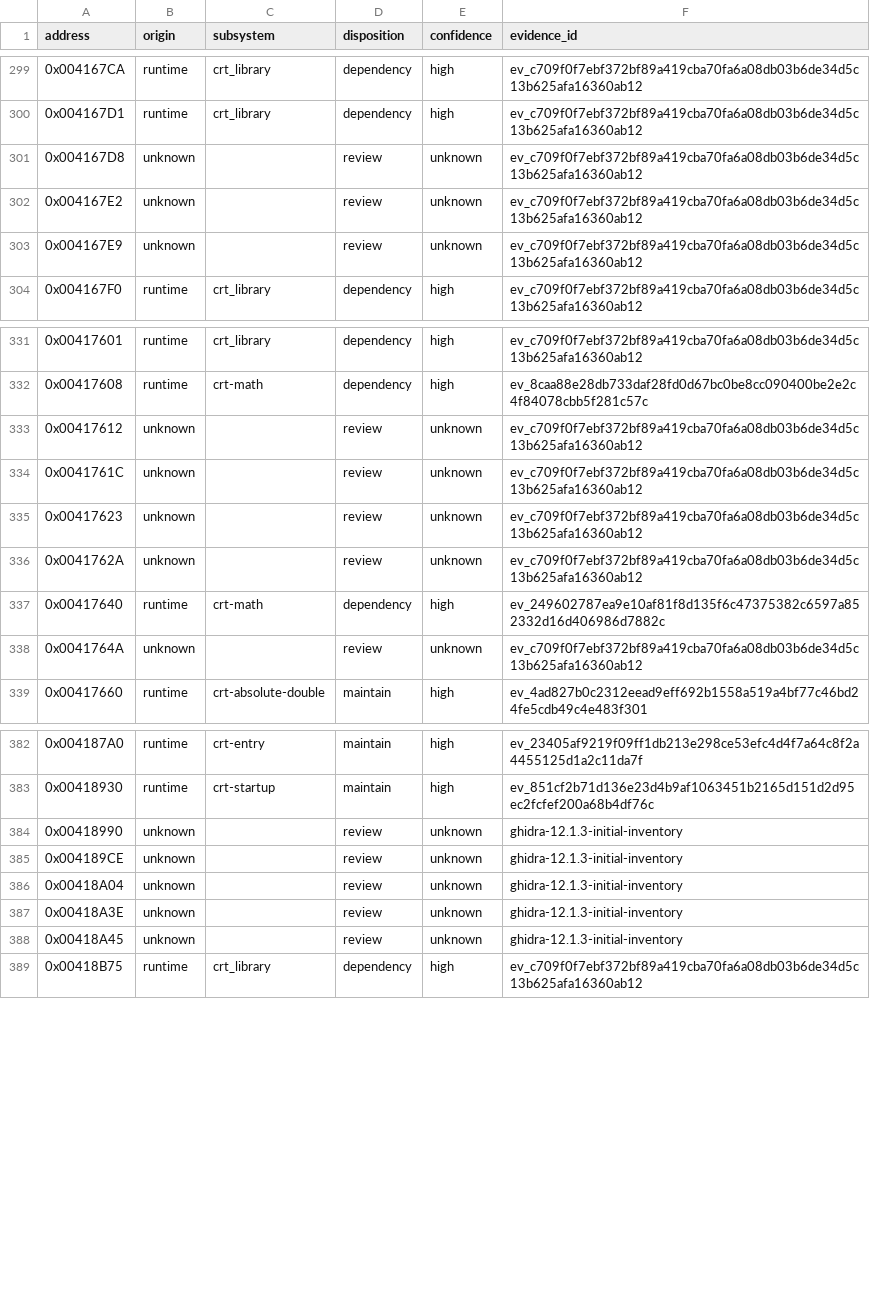
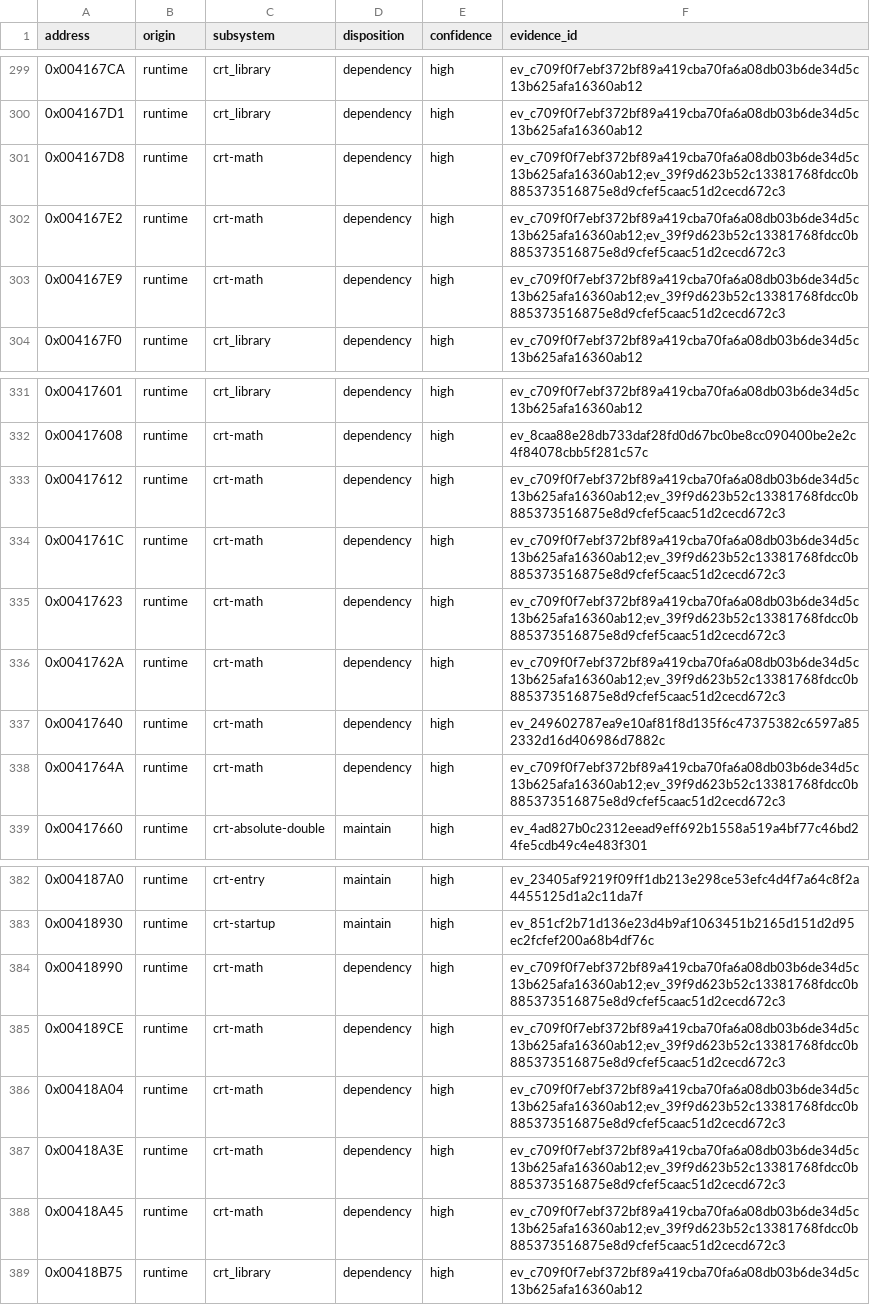
Before and after one commit to N0zoM1z0/dx-ball, a CSV file: config/function-origins.csv, drawn as a sheet; only a part is shown, gaps mark what is left out.

Commit message:
gpt-6.1-sol: prove remaining CRT intrinsic entry origins
Match four complete original COFF code groups totaling 725 bytes and 44 relocations. Use independent dispatcher tail anchors and data owners, a complete 48-byte REA 6.5.0 constant observation, and six consistent operands to place the nine-byte private BSS. Confirm three entry boundaries without adopting inferred C prototypes. Promote 13 unknown entries to runtime; only the source-present no-op remains origin-unknown.

Increase complete no-source receipts from 59 to 73 while preserving five prior runtime labels with region associations only. Keep all 475 source entries, 380 exacts, 95 candidates, 116 objects, current image, implementation and semantic ledgers unchanged. Validate tracking and the unchanged 900px progress SVG. Reuse all 121 cached provenance inputs; no full library scan, runtime or relink. A separate scan-local display control compares 20 functions, preserves 12 exacts and all 19 companions, but worsens 990 to 991 differences and is rejected without replay. Archive its verified inputs and release 120 KiB of duplicate products. Heavy work remains serial under CPU 35% and memory maximum 768 MiB.

```diff
--- a/config/function-origins.csv
+++ b/config/function-origins.csv
@@ -300,5 +300,5 @@ address,origin,subsystem,disposition,confidence,evidence_id
 0x004167D1,runtime,crt_library,dependency,high,ev_c709f0f7ebf372bf89a419cba70fa6a08db03b6de34d5c13b625afa16360ab12
-0x004167D8,unknown,,review,unknown,ev_c709f0f7ebf372bf89a419cba70fa6a08db03b6de34d5c13b625afa16360ab12
-0x004167E2,unknown,,review,unknown,ev_c709f0f7ebf372bf89a419cba70fa6a08db03b6de34d5c13b625afa16360ab12
-0x004167E9,unknown,,review,unknown,ev_c709f0f7ebf372bf89a419cba70fa6a08db03b6de34d5c13b625afa16360ab12
+0x004167D8,runtime,crt-math,dependency,high,ev_c709f0f7ebf372bf89a419cba70fa6a08db03b6de34d5c13b625afa16360ab12;ev_39f9d623b52c13381768fdcc0b885373516875e8d9cfef5caac51d2cecd672c3
+0x004167E2,runtime,crt-math,dependency,high,ev_c709f0f7ebf372bf89a419cba70fa6a08db03b6de34d5c13b625afa16360ab12;ev_39f9d623b52c13381768fdcc0b885373516875e8d9cfef5caac51d2cecd672c3
+0x004167E9,runtime,crt-math,dependency,high,ev_c709f0f7ebf372bf89a419cba70fa6a08db03b6de34d5c13b625afa16360ab12;ev_39f9d623b52c13381768fdcc0b885373516875e8d9cfef5caac51d2cecd672c3
 0x004167F0,runtime,crt_library,dependency,high,ev_c709f0f7ebf372bf89a419cba70fa6a08db03b6de34d5c13b625afa16360ab12
@@ -332,8 +332,8 @@ address,origin,subsystem,disposition,confidence,evidence_id
 0x00417608,runtime,crt-math,dependency,high,ev_8caa88e28db733daf28fd0d67bc0be8cc090400be2e2c4f84078cbb5f281c57c
-0x00417612,unknown,,review,unknown,ev_c709f0f7ebf372bf89a419cba70fa6a08db03b6de34d5c13b625afa16360ab12
-0x0041761C,unknown,,review,unknown,ev_c709f0f7ebf372bf89a419cba70fa6a08db03b6de34d5c13b625afa16360ab12
-0x00417623,unknown,,review,unknown,ev_c709f0f7ebf372bf89a419cba70fa6a08db03b6de34d5c13b625afa16360ab12
-0x0041762A,unknown,,review,unknown,ev_c709f0f7ebf372bf89a419cba70fa6a08db03b6de34d5c13b625afa16360ab12
+0x00417612,runtime,crt-math,dependency,high,ev_c709f0f7ebf372bf89a419cba70fa6a08db03b6de34d5c13b625afa16360ab12;ev_39f9d623b52c13381768fdcc0b885373516875e8d9cfef5caac51d2cecd672c3
+0x0041761C,runtime,crt-math,dependency,high,ev_c709f0f7ebf372bf89a419cba70fa6a08db03b6de34d5c13b625afa16360ab12;ev_39f9d623b52c13381768fdcc0b885373516875e8d9cfef5caac51d2cecd672c3
+0x00417623,runtime,crt-math,dependency,high,ev_c709f0f7ebf372bf89a419cba70fa6a08db03b6de34d5c13b625afa16360ab12;ev_39f9d623b52c13381768fdcc0b885373516875e8d9cfef5caac51d2cecd672c3
+0x0041762A,runtime,crt-math,dependency,high,ev_c709f0f7ebf372bf89a419cba70fa6a08db03b6de34d5c13b625afa16360ab12;ev_39f9d623b52c13381768fdcc0b885373516875e8d9cfef5caac51d2cecd672c3
 0x00417640,runtime,crt-math,dependency,high,ev_249602787ea9e10af81f8d135f6c47375382c6597a852332d16d406986d7882c
-0x0041764A,unknown,,review,unknown,ev_c709f0f7ebf372bf89a419cba70fa6a08db03b6de34d5c13b625afa16360ab12
+0x0041764A,runtime,crt-math,dependency,high,ev_c709f0f7ebf372bf89a419cba70fa6a08db03b6de34d5c13b625afa16360ab12;ev_39f9d623b52c13381768fdcc0b885373516875e8d9cfef5caac51d2cecd672c3
 0x00417660,runtime,crt-absolute-double,maintain,high,ev_4ad827b0c2312eead9eff692b1558a519a4bf77c46bd24fe5cdb49c4e483f301
@@ -383,7 +383,7 @@ address,origin,subsystem,disposition,confidence,evidence_id
 0x00418930,runtime,crt-startup,maintain,high,ev_851cf2b71d136e23d4b9af1063451b2165d151d2d95ec2fcfef200a68b4df76c
-0x00418990,unknown,,review,unknown,ghidra-12.1.3-initial-inventory
-0x004189CE,unknown,,review,unknown,ghidra-12.1.3-initial-inventory
-0x00418A04,unknown,,review,unknown,ghidra-12.1.3-initial-inventory
-0x00418A3E,unknown,,review,unknown,ghidra-12.1.3-initial-inventory
-0x00418A45,unknown,,review,unknown,ghidra-12.1.3-initial-inventory
+0x00418990,runtime,crt-math,dependency,high,ev_c709f0f7ebf372bf89a419cba70fa6a08db03b6de34d5c13b625afa16360ab12;ev_39f9d623b52c13381768fdcc0b885373516875e8d9cfef5caac51d2cecd672c3
+0x004189CE,runtime,crt-math,dependency,high,ev_c709f0f7ebf372bf89a419cba70fa6a08db03b6de34d5c13b625afa16360ab12;ev_39f9d623b52c13381768fdcc0b885373516875e8d9cfef5caac51d2cecd672c3
+0x00418A04,runtime,crt-math,dependency,high,ev_c709f0f7ebf372bf89a419cba70fa6a08db03b6de34d5c13b625afa16360ab12;ev_39f9d623b52c13381768fdcc0b885373516875e8d9cfef5caac51d2cecd672c3
+0x00418A3E,runtime,crt-math,dependency,high,ev_c709f0f7ebf372bf89a419cba70fa6a08db03b6de34d5c13b625afa16360ab12;ev_39f9d623b52c13381768fdcc0b885373516875e8d9cfef5caac51d2cecd672c3
+0x00418A45,runtime,crt-math,dependency,high,ev_c709f0f7ebf372bf89a419cba70fa6a08db03b6de34d5c13b625afa16360ab12;ev_39f9d623b52c13381768fdcc0b885373516875e8d9cfef5caac51d2cecd672c3
 0x00418B75,runtime,crt_library,dependency,high,ev_c709f0f7ebf372bf89a419cba70fa6a08db03b6de34d5c13b625afa16360ab12
```
Also changed, not shown: 8 other files.
